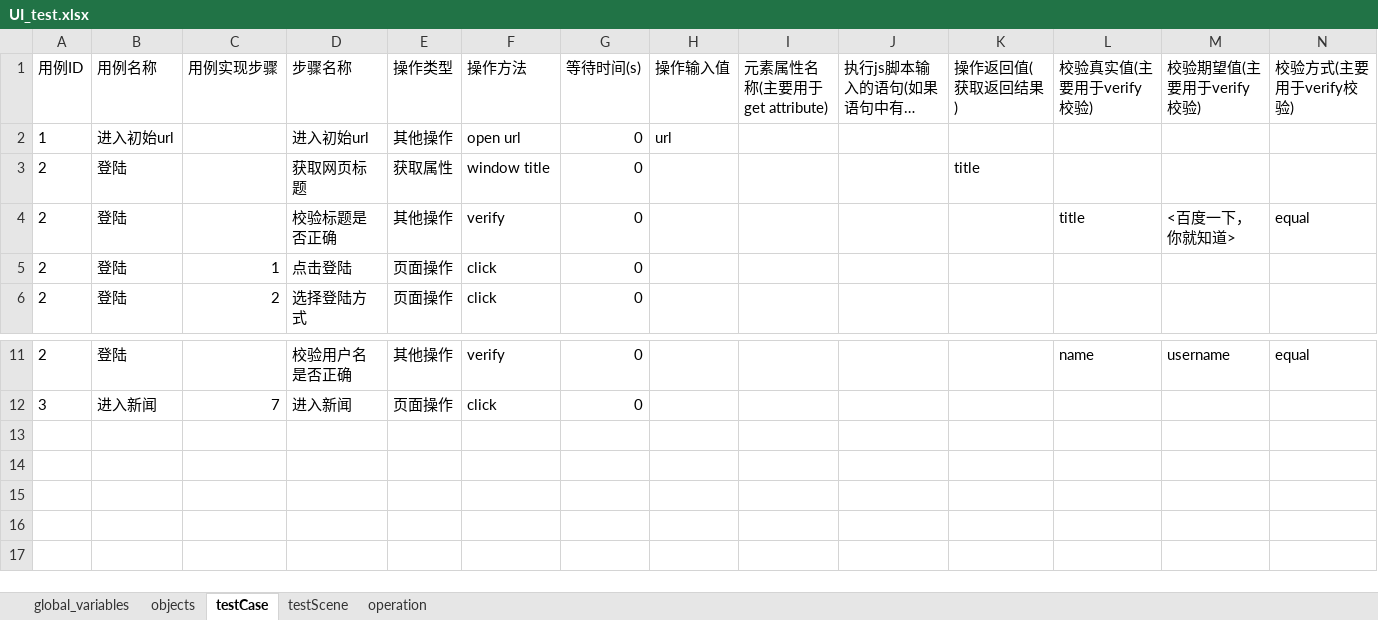
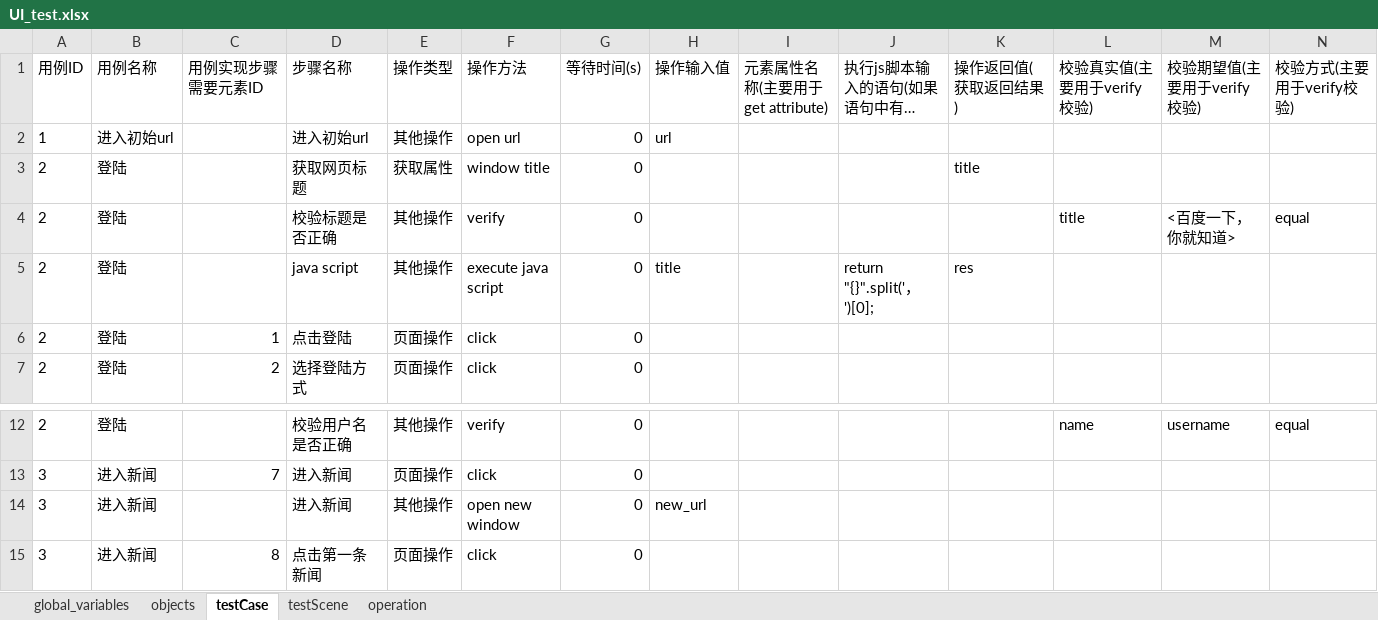
Before and after one commit to leeyoshinari/WebTest, an Excel workbook: testCase/UI_test.xlsx, sheet testCase, drawn as a sheet; only a part is shown, gaps mark what is left out; long unchanged cells end in …; values as stored, in another font and other column widths than the file's, no borders; rows hold the shown columns only; the diff names each change by its address in the sheet, - before the commit and + after, or states it on an @@ line.

```diff
--- a/testCase/UI_test.xlsx (sheet testCase)
+++ b/testCase/UI_test.xlsx (sheet testCase)
-C1: 用例实现步骤
+C1: 用例实现步骤需要元素ID
+row 5: 2 | 登陆 |  | java script | 其他操作 | execute java script | 0 | title |  | return "{}".split('，')[0]; | res
+row 14: 3 | 进入新闻 |  | 进入新闻 | 其他操作 | open new window | 0 | new_url
+row 15: 3 | 进入新闻 | 8 | 点击第一条新闻 | 页面操作 | click | 0
```
Also changed, not shown: sheet objects, sheet global_variables, 6 other files.
